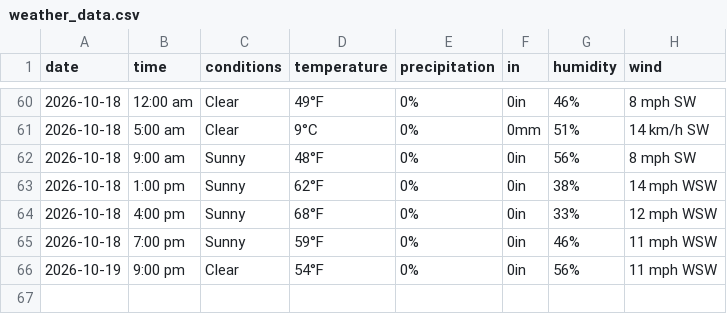
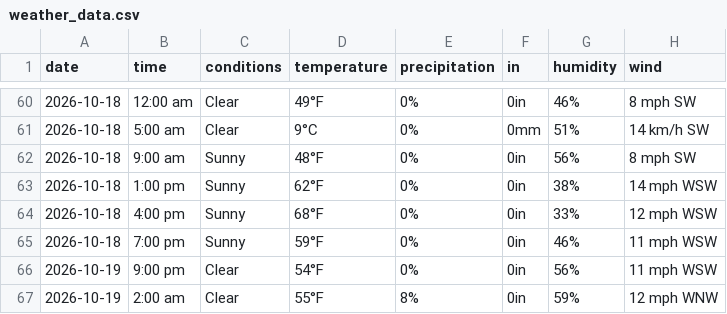
Before and after one commit to dpteddy/SDC-dashboard, a CSV file: data/weather_data.csv, drawn as a sheet; only a part is shown, gaps mark what is left out; the diff names each change by its address in the sheet, - before the commit and + after, or states it on an @@ line.

```diff
--- a/data/weather_data.csv
+++ b/data/weather_data.csv
+row 67: 2026-10-19 | 2:00 am | Clear | 55°F | 8% | 0in | 59% | 12 mph WNW
```
